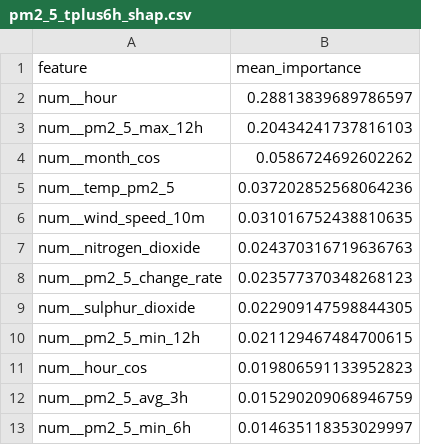
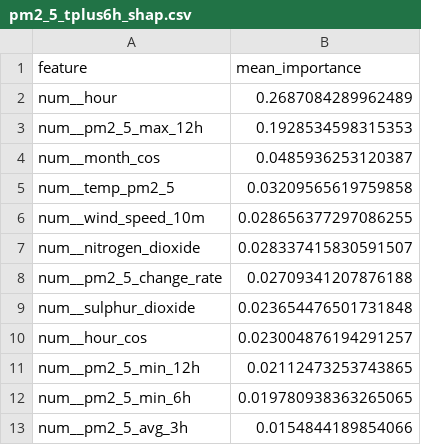
Before and after one commit to SoojalKumar-AI/aqi_predictor, a CSV file: models/shap/pm2_5_tplus6h_shap.csv, drawn as a sheet.

```diff
--- a/models/shap/pm2_5_tplus6h_shap.csv
+++ b/models/shap/pm2_5_tplus6h_shap.csv
@@ -1,13 +1,13 @@
 feature,mean_importance
-num__hour,0.28813839689786597
-num__pm2_5_max_12h,0.20434241737816103
-num__month_cos,0.0586724692602262
-num__temp_pm2_5,0.037202852568064236
-num__wind_speed_10m,0.031016752438810635
-num__nitrogen_dioxide,0.024370316719636763
-num__pm2_5_change_rate,0.023577370348268123
-num__sulphur_dioxide,0.022909147598844305
-num__pm2_5_min_12h,0.021129467484700615
-num__hour_cos,0.019806591133952823
-num__pm2_5_avg_3h,0.015290209068946759
-num__pm2_5_min_6h,0.014635118353029997
+num__hour,0.2687084289962489
+num__pm2_5_max_12h,0.1928534598315353
+num__month_cos,0.0485936253120387
+num__temp_pm2_5,0.03209565619759858
+num__wind_speed_10m,0.028656377297086255
+num__nitrogen_dioxide,0.028337415830591507
+num__pm2_5_change_rate,0.02709341207876188
+num__sulphur_dioxide,0.023654476501731848
+num__hour_cos,0.023004876194291257
+num__pm2_5_min_12h,0.02112473253743865
+num__pm2_5_min_6h,0.019780938363265065
+num__pm2_5_avg_3h,0.0154844189854066
```
Also changed, not shown: models/shap/pm10_tplus3h_shap.csv, models/shap/pm10_tplus6h_shap.csv, 16 other files.
